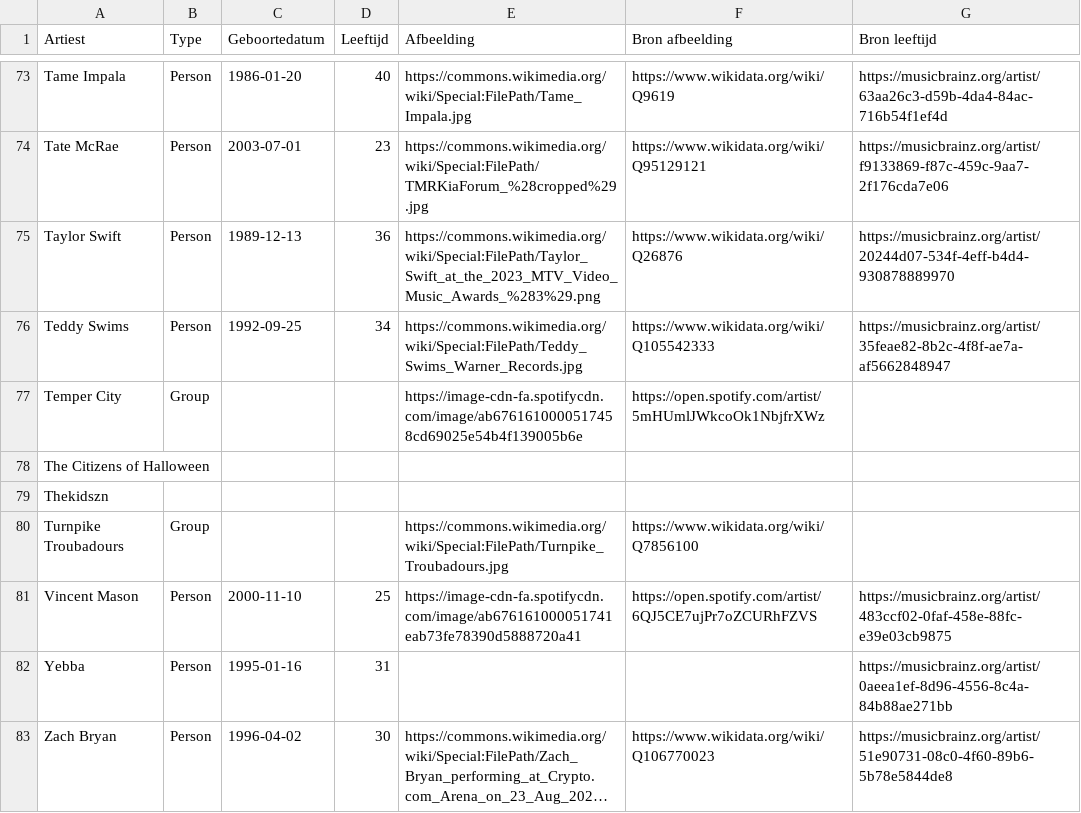
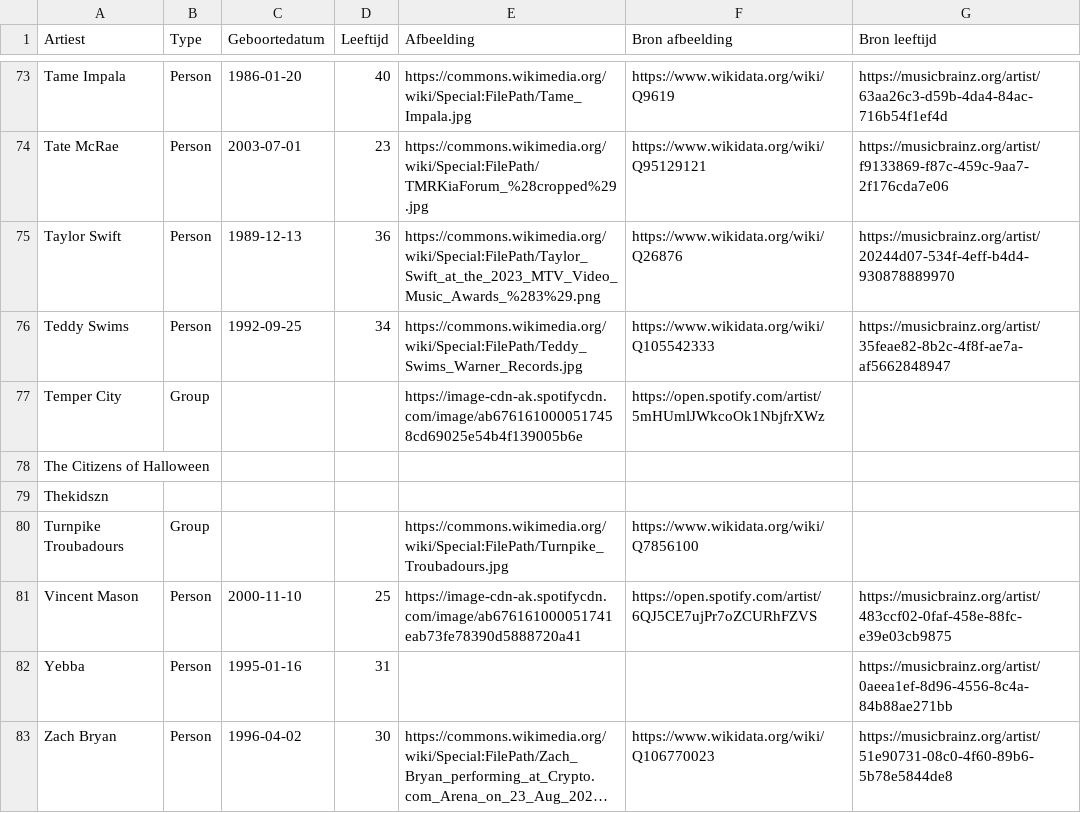
Before and after one commit to seppegoossens99-eng/billboard-hot-100-reversed, a CSV file: billboard_artist_profiles.csv, drawn as a sheet; only a part is shown, gaps mark what is left out; long unchanged cells end in …; the diff covers the shown part only.

```diff
--- a/billboard_artist_profiles.csv
+++ b/billboard_artist_profiles.csv
@@ -76,3 +76,3 @@ Taylor Swift,Person,1989-12-13,36,https://commons.wikimedia.org/wiki/Special:Fil
 Teddy Swims,Person,1992-09-25,34,https://commons.wikimedia.org/wiki/Special:FilePath/Teddy_Swims_Warner_Records.jpg,https://www.wikidata.org/wiki/Q105542333,https://musicbrainz.org/artist/35feae82-8b2c-4f8f-ae7a-af5662848947
-Temper City,Group,,,https://image-cdn-fa.spotifycdn.com/image/ab6761610000517458cd69025e54b4f139005b6e,https://open.spotify.com/artist/5mHUmlJWkcoOk1NbjfrXWz,
+Temper City,Group,,,https://image-cdn-ak.spotifycdn.com/image/ab6761610000517458cd69025e54b4f139005b6e,https://open.spotify.com/artist/5mHUmlJWkcoOk1NbjfrXWz,
 The Citizens of Halloween,,,,,,
@@ -80,3 +80,3 @@ Thekidszn,,,,,,
 Turnpike Troubadours,Group,,,https://commons.wikimedia.org/wiki/Special:FilePath/Turnpike_Troubadours.jpg,https://www.wikidata.org/wiki/Q7856100,
-Vincent Mason,Person,2000-11-10,25,https://image-cdn-fa.spotifycdn.com/image/ab676161000051741eab73fe78390d5888720a41,https://open.spotify.com/artist/6QJ5CE7ujPr7oZCURhFZVS,https://musicbrainz.org/artist/483ccf02-0faf-458e-88fc-e39e03cb9875
+Vincent Mason,Person,2000-11-10,25,https://image-cdn-ak.spotifycdn.com/image/ab676161000051741eab73fe78390d5888720a41,https://open.spotify.com/artist/6QJ5CE7ujPr7oZCURhFZVS,https://musicbrainz.org/artist/483ccf02-0faf-458e-88fc-e39e03cb9875
 Yebba,Person,1995-01-16,31,,,https://musicbrainz.org/artist/0aeea1ef-8d96-4556-8c4a-84b88ae271bb
```
Also changed, not shown: 10 edited cells elsewhere in this file.
